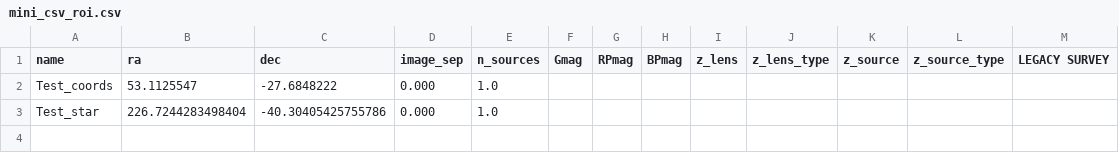
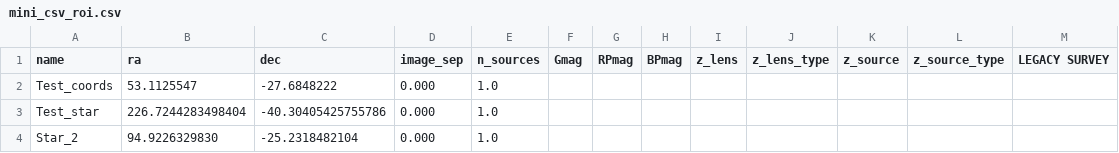
Before and after one commit to LSSTDESC/live_light_curves, a CSV file: mini_csv_roi.csv, drawn as a sheet; the diff names each change by its address in the sheet, - before the commit and + after, or states it on an @@ line.

Commit message:
adding another set of star coordinates

```diff
--- a/mini_csv_roi.csv
+++ b/mini_csv_roi.csv
+row 4: Star_2 | 94.9226329830 | -25.2318482104 | 0.000 | 1.0
```
